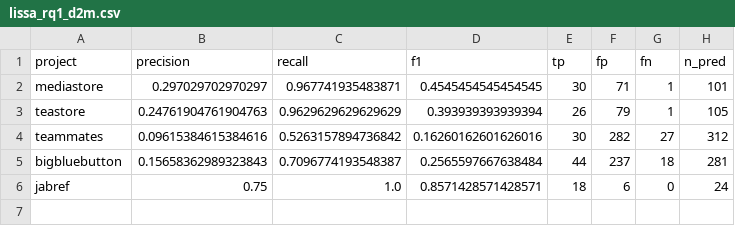
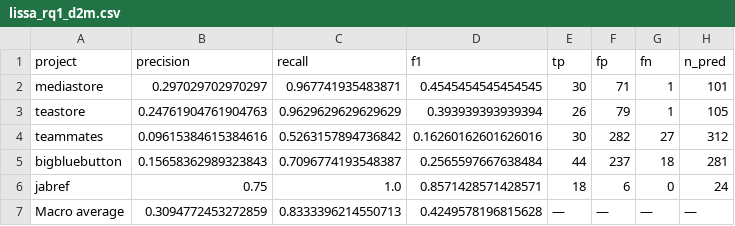
Before and after one commit to SoftHeinrich/transarc-emp, a CSV file: reports/lissa_rq1_d2m.csv, drawn as a sheet.

Commit message:
reports(rq1): SWATTR + TransArc P/R/F1 + LiSSA regenerated with macro row
Adds two new RQ1 baseline CSVs produced by
approach/scripts/v2.6.3/eval_rq1_baselines.py:
  - swattr_rq1_d2m.csv   - link-level P/R/F1 of the TransArc sad-sam standalone
                           result against the gold (this IS SWATTR -- TransArc's
                           sad-sam linker), 5 projects + macro.
  - transarc_rq1_d2c.csv - file-level P/R/F1 of the TransArc sad-code final
                           result against the enrolled gold, 5 projects + macro.

Regenerates the LiSSA CSVs (lissa_rq1_d2{m,c}, lissa_metrics_sad-{sam,code})
to add a "Macro average" row at the same granularity as the new files (em-
dashed for d2c, which mixes a 3-project mean into a 5-project column).

```diff
--- a/reports/lissa_rq1_d2m.csv
+++ b/reports/lissa_rq1_d2m.csv
@@ -6 +6,2 @@ bigbluebutton,0.15658362989323843,0.7096774193548387,0.2565597667638484,44,237,1
 jabref,0.75,1.0,0.8571428571428571,18,6,0,24
+Macro average,0.3094772453272859,0.8333396214550713,0.4249578196815628,—,—,—,—
```
Also changed, not shown: reports/lissa_metrics_sad-code.csv, reports/lissa_rq1_d2c.csv, 2 other files.
